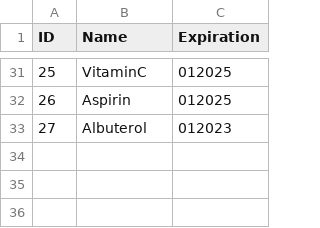
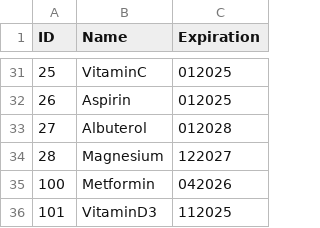
Before and after one commit to lagenuina/hololens_project_ros, a CSV file: src/scripts/csv files/id_medicine.csv, drawn as a sheet; only a part is shown, gaps mark what is left out.

```diff
--- a/src/scripts/csv files/id_medicine.csv
+++ b/src/scripts/csv files/id_medicine.csv
@@ -32,2 +32,5 @@ ID,Name,Expiration
 26,Aspirin,012025
-27,Albuterol,012023
+27,Albuterol,012028
+28,Magnesium,122027
+100,Metformin,042026
+101,VitaminD3,112025
```
Also changed, not shown: 6 other files.
